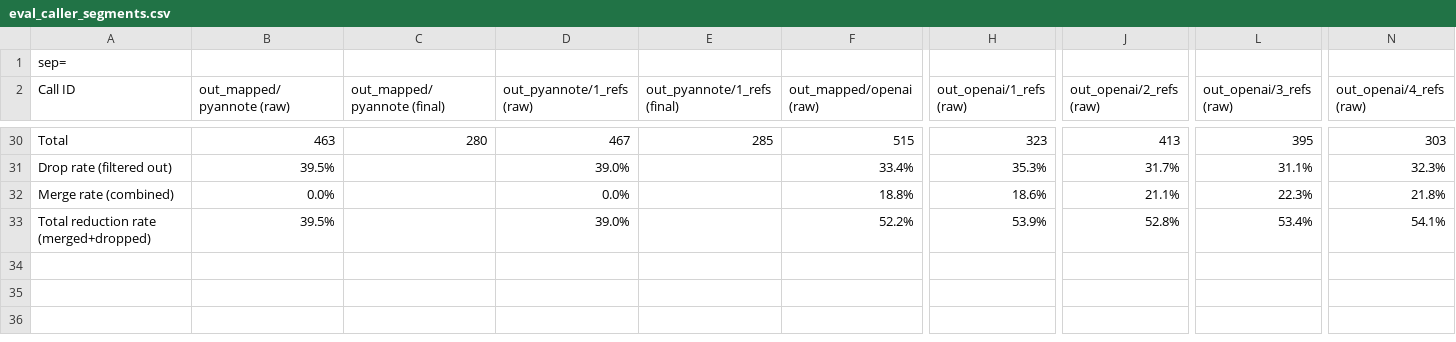
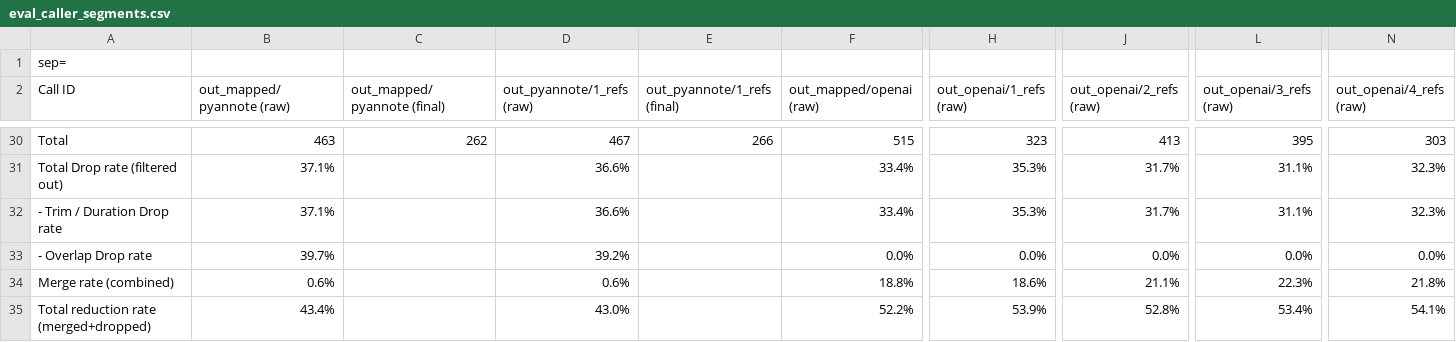
Before and after one commit to jemaie/emotion-detection-analysis, a CSV file: diarizer/eval_caller_segments.csv, drawn as a sheet; only a part is shown, gaps mark what is left out; addresses are those after the commit; rows hold the shown columns only; the diff covers the shown part only; the diff names each change by its address in the sheet, - before the commit and + after, or states it on an @@ line.

```diff
--- a/diarizer/eval_caller_segments.csv
+++ b/diarizer/eval_caller_segments.csv
-C30 (out_mapped/pyannote (final)): 280
+C30 (out_mapped/pyannote (final)): 262
-E30 (out_pyannote/1_refs (final)): 285
+E30 (out_pyannote/1_refs (final)): 266
-A31 (Call ID): Drop rate (filtered out)
+A31 (Call ID): Total Drop rate (filtered out)
-B31 (out_mapped/pyannote (raw)): 39.5%
+B31 (out_mapped/pyannote (raw)): 37.1%
-D31 (out_pyannote/1_refs (raw)): 39.0%
+D31 (out_pyannote/1_refs (raw)): 36.6%
+row 32: - Trim / Duration Drop rate | 37.1% |  | 36.6% |  | 33.4% | 35.3% | 31.7% | 31.1% | 32.3%
+row 33: - Overlap Drop rate | 39.7% |  | 39.2% |  | 0.0% | 0.0% | 0.0% | 0.0% | 0.0%
-B34 (out_mapped/pyannote (raw)): 0.0%
+B34 (out_mapped/pyannote (raw)): 0.6%
-D34 (out_pyannote/1_refs (raw)): 0.0%
+D34 (out_pyannote/1_refs (raw)): 0.6%
-B35 (out_mapped/pyannote (raw)): 39.5%
+B35 (out_mapped/pyannote (raw)): 43.4%
-D35 (out_pyannote/1_refs (raw)): 39.0%
+D35 (out_pyannote/1_refs (raw)): 43.0%
```
Also changed, not shown: 29 edited cells elsewhere in this file, diarizer/eval_manual_listening.csv, diarizer/eval_segment_discrepancies.csv, 6 other files.
